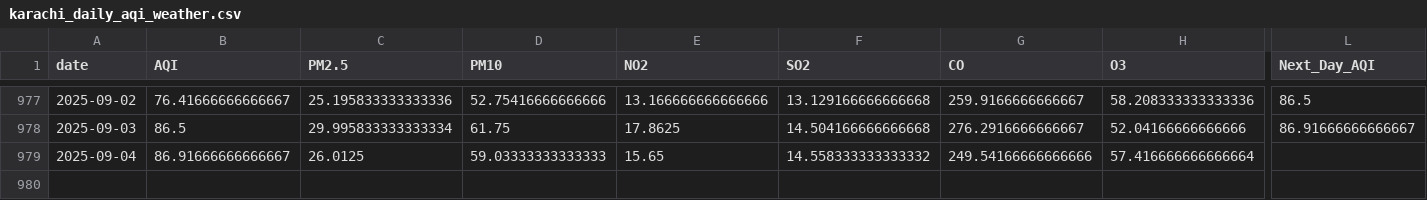
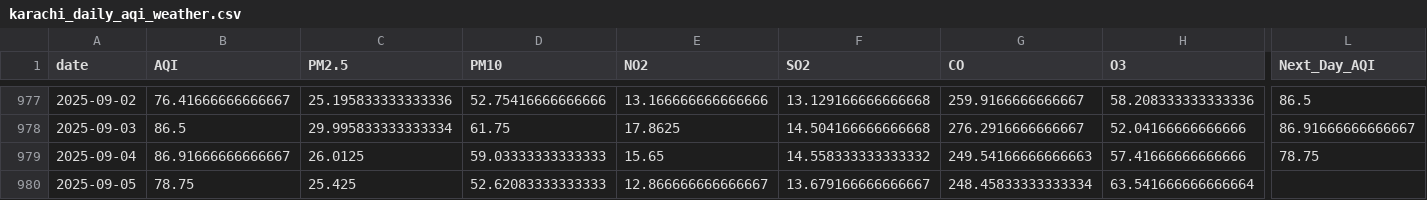
Before and after one commit to SheemaMasood381/Pearls-Karachi-AQI-Prediction-for-next-3-days-, a CSV file: data/karachi_daily_aqi_weather.csv, drawn as a sheet; only a part is shown, gaps mark what is left out; rows hold the shown columns only; the diff names each change by its address in the sheet, - before the commit and + after, or states it on an @@ line.

```diff
--- a/data/karachi_daily_aqi_weather.csv
+++ b/data/karachi_daily_aqi_weather.csv
-G979 (CO): 249.54166666666666
+G979 (CO): 249.54166666666663
-H979 (O3): 57.416666666666664
+H979 (O3): 57.41666666666666
-L979 (Next_Day_AQI): (empty)
+L979 (Next_Day_AQI): 78.75
+row 980: 2025-09-05 | 78.75 | 25.425 | 52.62083333333333 | 12.866666666666667 | 13.679166666666667 | 248.45833333333334 | 63.541666666666664
```
Also changed, not shown: lime_explanations/lime_explanation.csv, processed_data/daily_karachi_preprocessed.csv, 4 other files.
